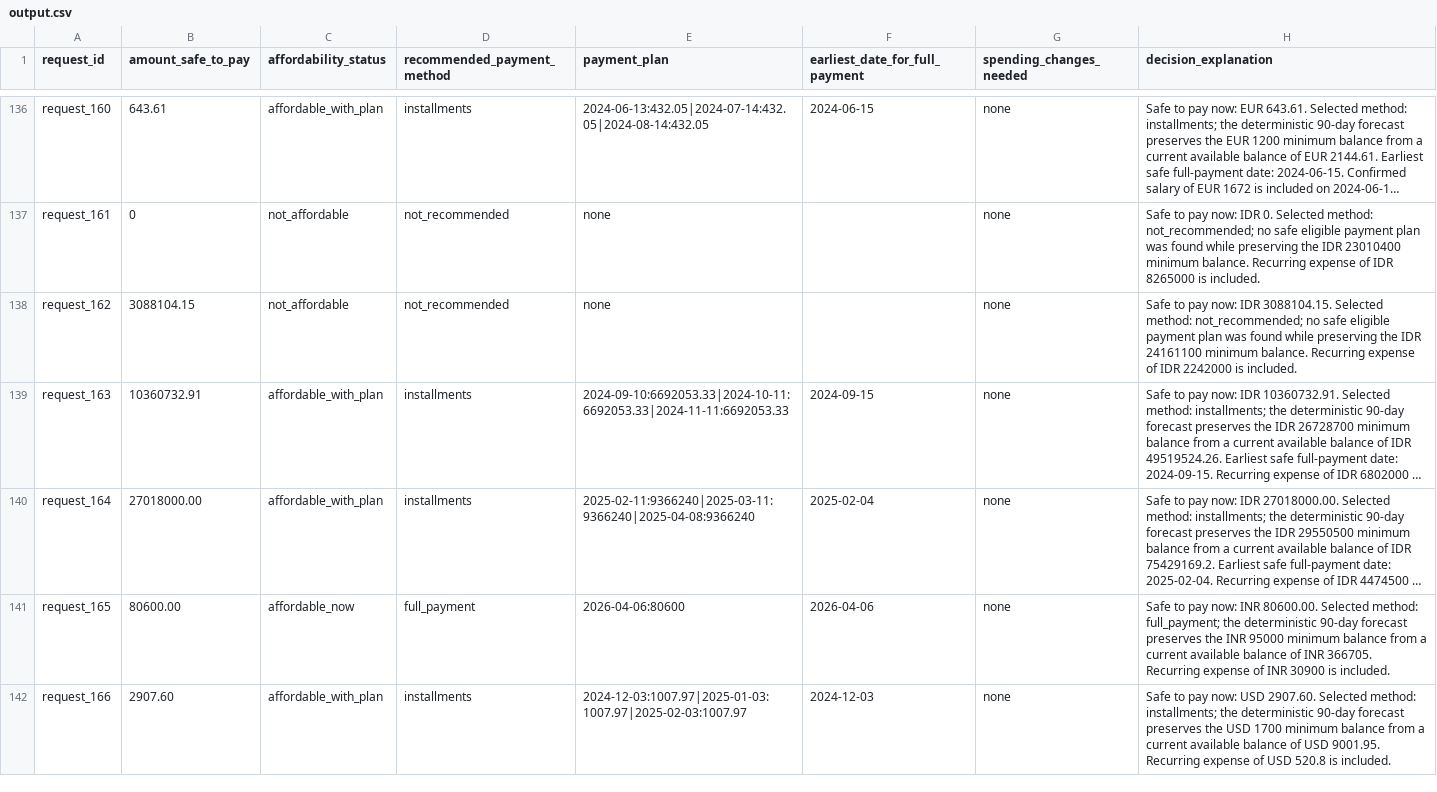
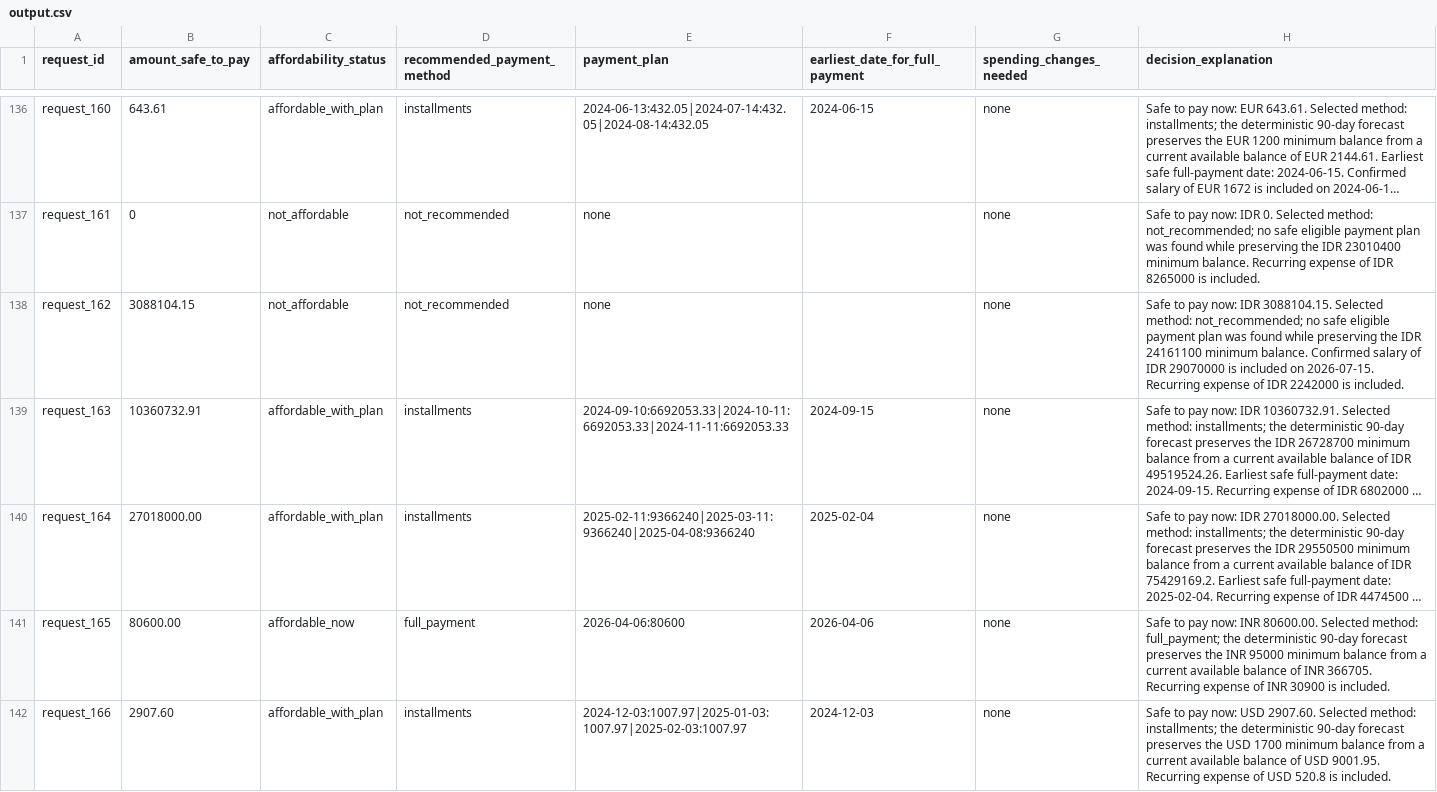
Before and after one commit to k-anupam-sharma/Hackerrank-Orchestrate-Kamakhya-Anupam-Sharma, a CSV file: output.csv, drawn as a sheet; only a part is shown, gaps mark what is left out; long unchanged cells end in …; the diff covers the shown part only; the diff names each change by its address in the sheet, - before the commit and + after, or states it on an @@ line.

```diff
--- a/output.csv
+++ b/output.csv
-H138 (decision_explanation): …minimum balance. Recurring expense…
+H138 (decision_explanation): …minimum balance. Confirmed salary of IDR 29070000 is included on 2026-07-15. Recurring expense…
```
Also changed, not shown: 35 edited cells elsewhere in this file, 7 other files.
